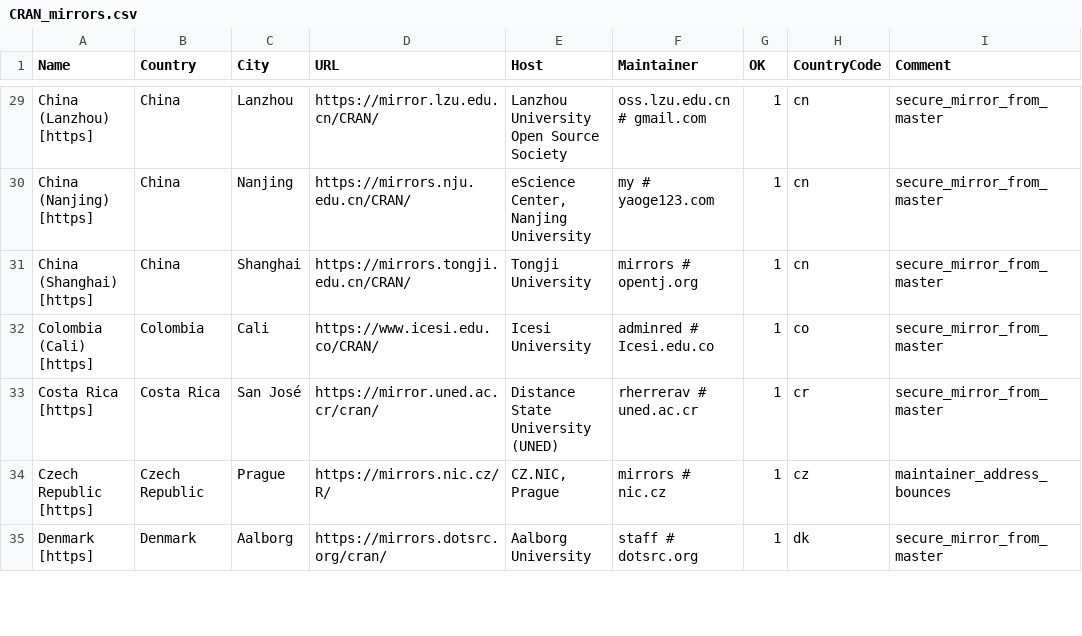
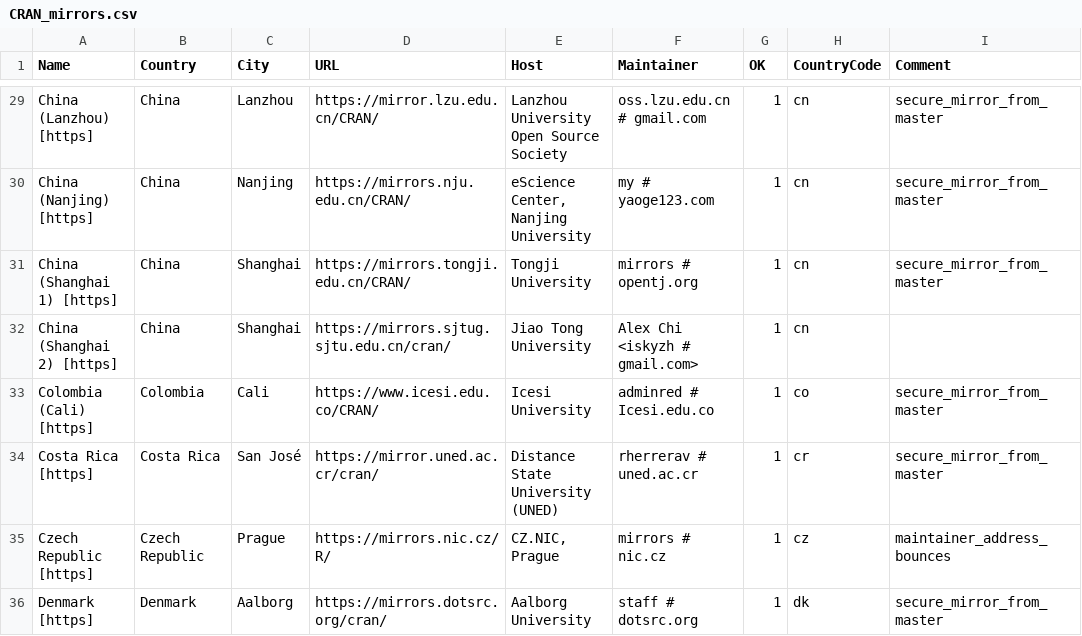
Before and after one commit to wch/r-source, a CSV file: doc/CRAN_mirrors.csv, drawn as a sheet; only a part is shown, gaps mark what is left out.

Commit message:
Add mirrors.sjtug.sjtu.edu.cn.
git-svn-id: https://svn.r-project.org/R/trunk@78988 00db46b3-68df-0310-9c12-caf00c1e9a41

```diff
--- a/doc/CRAN_mirrors.csv
+++ b/doc/CRAN_mirrors.csv
@@ -30,3 +30,4 @@ Name,Country,City,URL,Host,Maintainer,OK,CountryCode,Comment
 "China (Nanjing) [https]",China,Nanjing,https://mirrors.nju.edu.cn/CRAN/,"eScience Center, Nanjing University","my # yaoge123.com",1,cn,"secure_mirror_from_master"
-"China (Shanghai) [https]",China,Shanghai,https://mirrors.tongji.edu.cn/CRAN/,"Tongji University","mirrors # opentj.org",1,cn,"secure_mirror_from_master"
+"China (Shanghai 1) [https]",China,Shanghai,https://mirrors.tongji.edu.cn/CRAN/,"Tongji University","mirrors # opentj.org",1,cn,"secure_mirror_from_master"
+"China (Shanghai 2) [https]",China,Shanghai,https://mirrors.sjtug.sjtu.edu.cn/cran/,"Jiao Tong University","Alex Chi <iskyzh # gmail.com>",1,cn
 "Colombia (Cali) [https]",Colombia,Cali,https://www.icesi.edu.co/CRAN/,"Icesi University","adminred # Icesi.edu.co",1,co,"secure_mirror_from_master"
```
